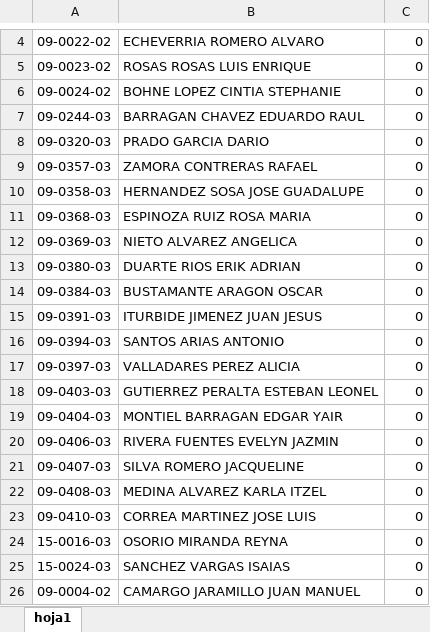
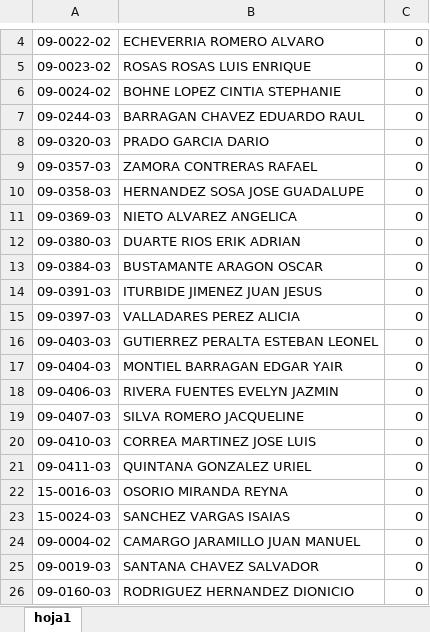
Before and after one commit to VencesDesarrolloGif/zonacgg, an Excel workbook: Vista/uploads/documentosContabilidad/pensionNQUINCENAL .xlsx, sheet hoja1, drawn as a sheet; only a part is shown, gaps mark what is left out; the shorter side is filled out with more unchanged rows; values as stored, in another font and other column widths than the file's, no borders; removed rows and columns are numbered as before the commit, all else as after; the diff names each change by its address in the sheet, - before the commit and + after, or states it on an @@ line.

```diff
--- a/Vista/uploads/documentosContabilidad/pensionNQUINCENAL .xlsx (sheet hoja1)
+++ b/Vista/uploads/documentosContabilidad/pensionNQUINCENAL .xlsx (sheet hoja1)
-row 11: 09-0368-03 | ESPINOZA RUIZ ROSA MARIA | 0
-row 16: 09-0394-03 | SANTOS ARIAS ANTONIO | 0
-row 22: 09-0408-03 | MEDINA ALVAREZ KARLA ITZEL | 0
+row 21: 09-0411-03 | QUINTANA GONZALEZ URIEL | 0
```
Also changed, not shown: Vista/uploads/documentosContabilidad/AlimentosNQUINCENAL .xlsx, Vista/uploads/documentosContabilidad/fonacotNQUINCENAL .xlsx, 5 other files.
